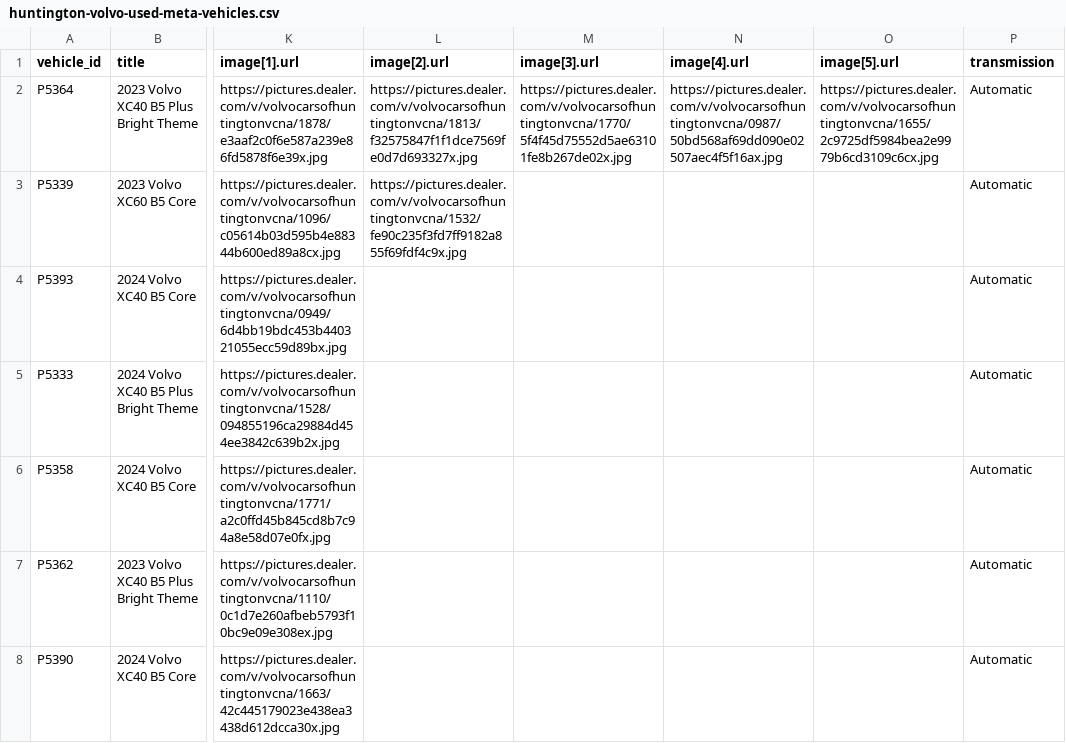
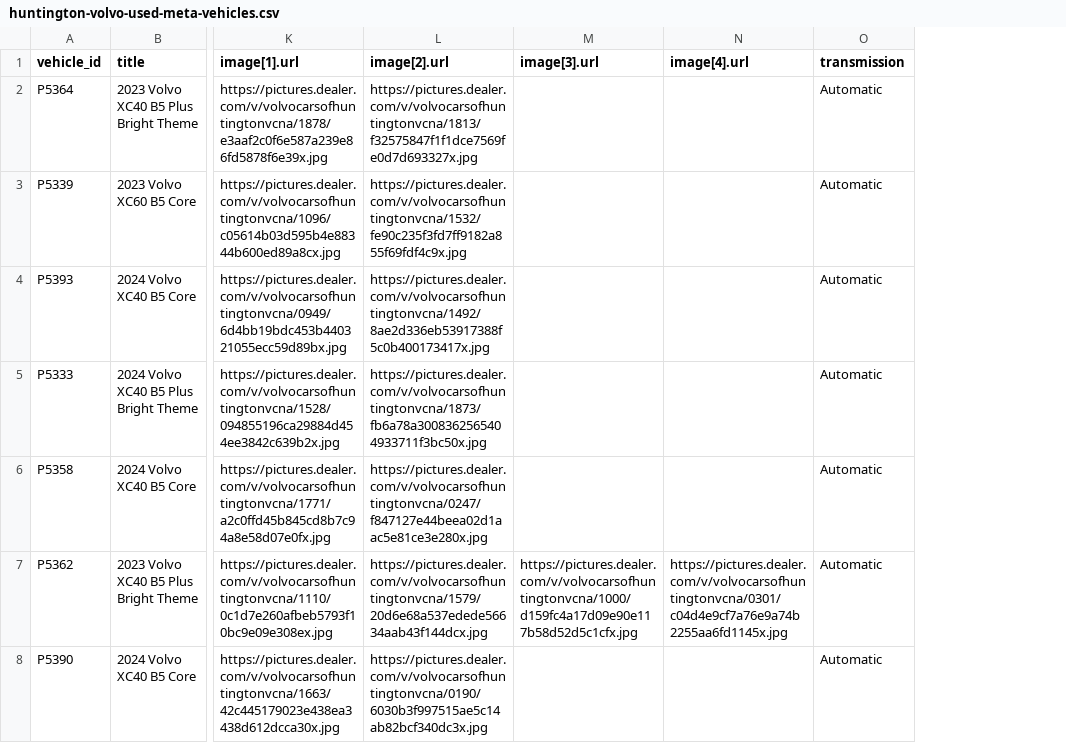
Before and after one commit to skyrushnick/dealership-feeds, a CSV file: huntington-volvo-used-meta-vehicles.csv, drawn as a sheet; only a part is shown, gaps mark what is left out; the diff covers the shown part only; the diff names each change by its address in the sheet, - before the commit and + after, or states it on an @@ line.

Commit message:
Update huntington-volvo-used-meta-vehicles.csv

```diff
--- a/huntington-volvo-used-meta-vehicles.csv
+++ b/huntington-volvo-used-meta-vehicles.csv
-column O (image[5].url), row 2: https://pictures.dealer.com/v/volvocarsofhuntingtonvcna/1655/2c9725df5984bea2e9979b6cd3109c6cx.jpg
-M2 (image[3].url): https://pictures.dealer.com/v/volvocarsofhuntingtonvcna/1770/5f4f45d75552d5ae63101fe8b267de02x.jpg
+M2 (image[3].url): (empty)
-N2 (image[4].url): https://pictures.dealer.com/v/volvocarsofhuntingtonvcna/0987/50bd568af69dd090e02507aec4f5f16ax.jpg
+N2 (image[4].url): (empty)
-L4 (image[2].url): (empty)
+L4 (image[2].url): https://pictures.dealer.com/v/volvocarsofhuntingtonvcna/1492/8ae2d336eb53917388f5c0b400173417x.jpg
-L5 (image[2].url): (empty)
+L5 (image[2].url): https://pictures.dealer.com/v/volvocarsofhuntingtonvcna/1873/fb6a78a3008362565404933711f3bc50x.jpg
-L6 (image[2].url): (empty)
+L6 (image[2].url): https://pictures.dealer.com/v/volvocarsofhuntingtonvcna/0247/f847127e44beea02d1aac5e81ce3e280x.jpg
-L7 (image[2].url): (empty)
+L7 (image[2].url): https://pictures.dealer.com/v/volvocarsofhuntingtonvcna/1579/20d6e68a537edede56634aab43f144dcx.jpg
-M7 (image[3].url): (empty)
+M7 (image[3].url): https://pictures.dealer.com/v/volvocarsofhuntingtonvcna/1000/d159fc4a17d09e90e117b58d52d5c1cfx.jpg
-N7 (image[4].url): (empty)
+N7 (image[4].url): https://pictures.dealer.com/v/volvocarsofhuntingtonvcna/0301/c04d4e9cf7a76e9a74b2255aa6fd1145x.jpg
-L8 (image[2].url): (empty)
+L8 (image[2].url): https://pictures.dealer.com/v/volvocarsofhuntingtonvcna/0190/6030b3f997515ae5c14ab82bcf340dc3x.jpg
```
Also changed, not shown: 1 removed row and 45 edited cells elsewhere in this file.
